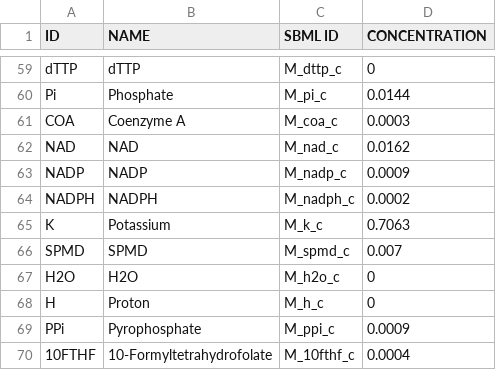
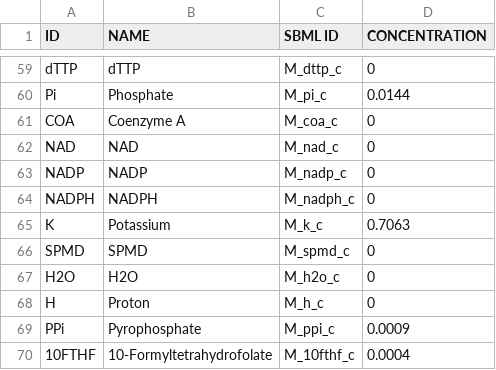
Before and after one commit to SysBioInra/Bacterial-RBA-models, a TSV file: Ralstonia-eutropha-H16/data/metabolites.tsv, drawn as a sheet; only a part is shown, gaps mark what is left out.

Commit message:
updated macrocomponents, metabolites, sbml model, and more

```diff
--- a/Ralstonia-eutropha-H16/data/metabolites.tsv
+++ b/Ralstonia-eutropha-H16/data/metabolites.tsv
@@ -60,8 +60,8 @@ dTTP	dTTP	M_dttp_c	0
 Pi	Phosphate	M_pi_c	0.0144
-COA	Coenzyme A	M_coa_c	0.0003
-NAD	NAD	M_nad_c	0.0162
-NADP	NADP	M_nadp_c	0.0009
-NADPH	NADPH	M_nadph_c	0.0002
+COA	Coenzyme A	M_coa_c	0
+NAD	NAD	M_nad_c	0
+NADP	NADP	M_nadp_c	0
+NADPH	NADPH	M_nadph_c	0
 K	Potassium	M_k_c	0.7063
-SPMD	SPMD	M_spmd_c	0.007
+SPMD	SPMD	M_spmd_c	0
 H2O	H2O	M_h2o_c	0
```
Also changed, not shown: Ralstonia-eutropha-H16/data/medium.tsv, Ralstonia-eutropha-H16/data/protein_summary.tsv, 17 other files.
